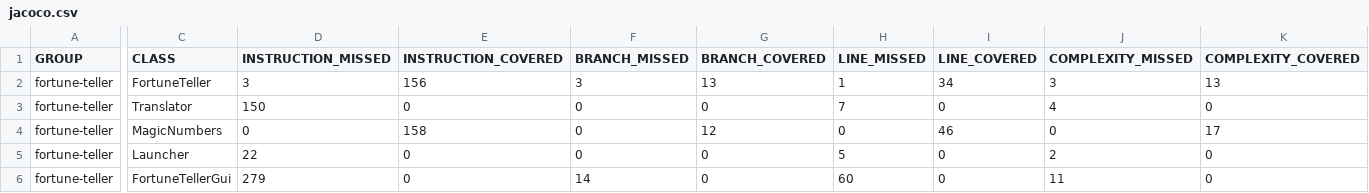
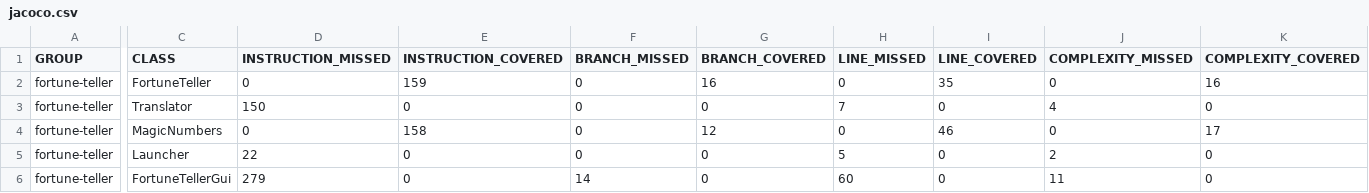
Before and after one commit to AyeshaAzam/fortune-tellertest, a CSV file: target/site/jacoco/jacoco.csv, drawn as a sheet; only a part is shown, gaps mark what is left out; the diff names each change by its address in the sheet, - before the commit and + after, or states it on an @@ line.

```diff
--- a/target/site/jacoco/jacoco.csv
+++ b/target/site/jacoco/jacoco.csv
-D2 (INSTRUCTION_MISSED): 3
+D2 (INSTRUCTION_MISSED): 0
-E2 (INSTRUCTION_COVERED): 156
+E2 (INSTRUCTION_COVERED): 159
-F2 (BRANCH_MISSED): 3
+F2 (BRANCH_MISSED): 0
-G2 (BRANCH_COVERED): 13
+G2 (BRANCH_COVERED): 16
-H2 (LINE_MISSED): 1
+H2 (LINE_MISSED): 0
-I2 (LINE_COVERED): 34
+I2 (LINE_COVERED): 35
-J2 (COMPLEXITY_MISSED): 3
+J2 (COMPLEXITY_MISSED): 0
-K2 (COMPLEXITY_COVERED): 13
+K2 (COMPLEXITY_COVERED): 16
```
Also changed, not shown: 24 other files.
